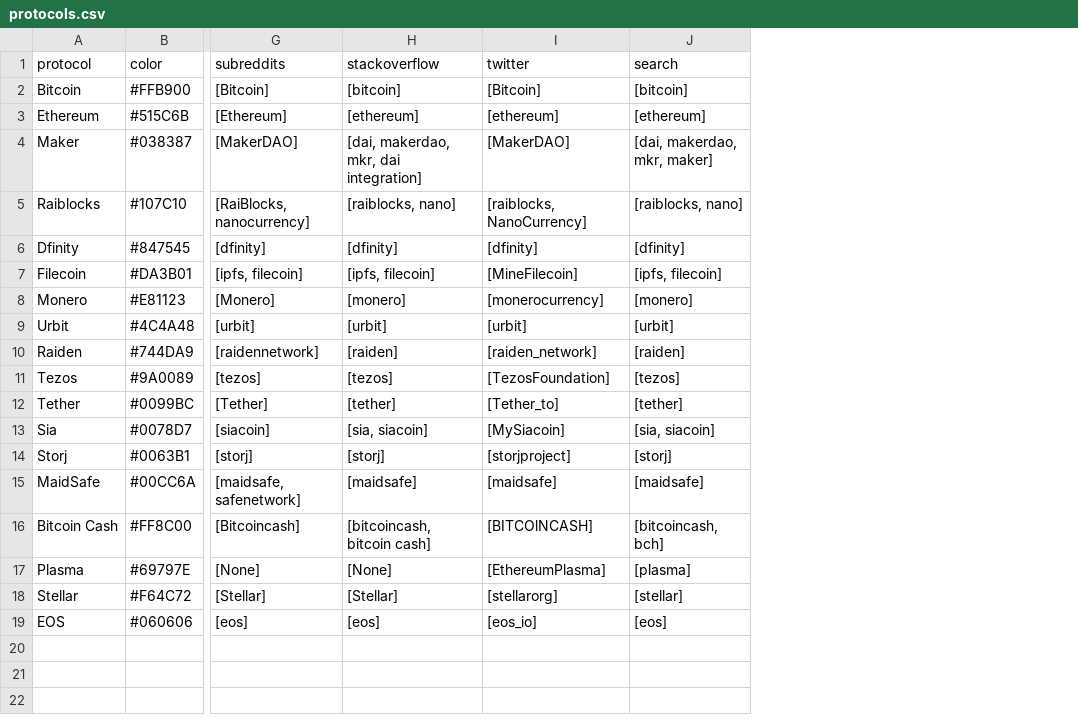
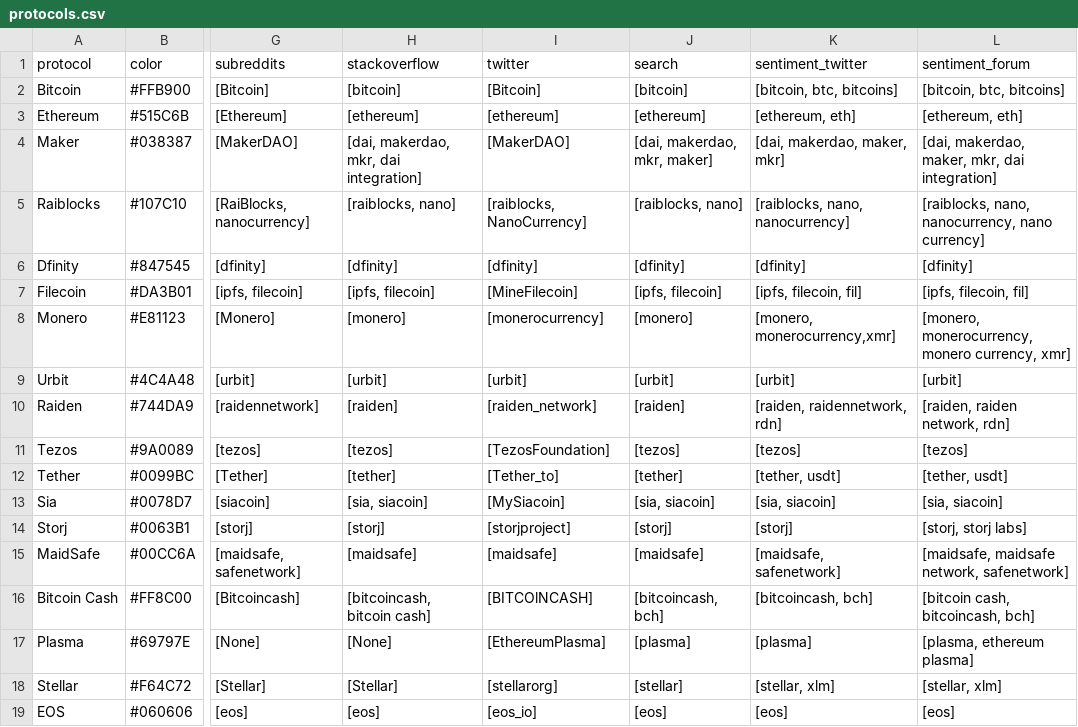
Before and after one commit to sierra073/aspie, a CSV file: data/input/protocols.csv, drawn as a sheet; only a part is shown, gaps mark what is left out; the diff names each change by its address in the sheet, - before the commit and + after, or states it on an @@ line.

Commit message:
Update protocols.csv

```diff
--- a/data/input/protocols.csv
+++ b/data/input/protocols.csv
+column K (sentiment_twitter), rows 2-19: [bitcoin, btc, bitcoins] | [ethereum, eth] | [dai, makerdao, maker, mkr] | [raiblocks, nano, nanocurrency] | [dfinity] | [ipfs, filecoin, fil] | [monero, monerocurrency,xmr] | [urbit] | [raiden, raidennetwork, rdn] | [tezos] | [tether, usdt] | [sia, siacoin] | [storj] | [maidsafe, safenetwork] | [bitcoincash, bch] | [plasma] | [stellar, xlm] | [eos]
+column L (sentiment_forum), rows 2-19: [bitcoin, btc, bitcoins] | [ethereum, eth] | [dai, makerdao, maker, mkr, dai integration] | [raiblocks, nano, nanocurrency, nano currency] | [dfinity] | [ipfs, filecoin, fil] | [monero, monerocurrency, monero currency, xmr] | [urbit] | [raiden, raiden network, rdn] | [tezos] | [tether, usdt] | [sia, siacoin] | [storj, storj labs] | [maidsafe, maidsafe network, safenetwork] | [bitcoin cash, bitcoincash, bch] | [plasma, ethereum plasma] | [stellar, xlm] | [eos]
```
